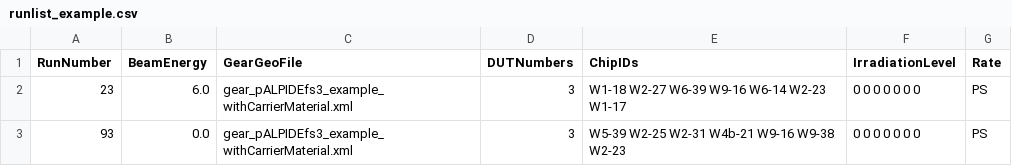
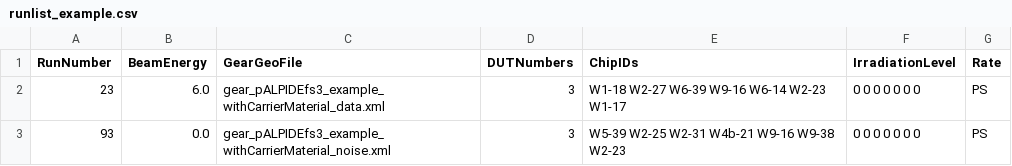
Before and after one commit to eutelescope/eutelescope, a CSV file: jobsub/examples/pALPIDEfs/runlist_example.csv, drawn as a sheet.

```diff
--- a/jobsub/examples/pALPIDEfs/runlist_example.csv
+++ b/jobsub/examples/pALPIDEfs/runlist_example.csv
@@ -1,3 +1,3 @@
 RunNumber,BeamEnergy,GearGeoFile,DUTNumbers,ChipIDs,IrradiationLevel,Rate
-23,6.0,gear_pALPIDEfs3_example_withCarrierMaterial.xml,3,W1-18 W2-27 W6-39 W9-16 W6-14 W2-23 W1-17,0 0 0 0 0 0 0,PS
-93,0.0,gear_pALPIDEfs3_example_withCarrierMaterial.xml,3,W5-39 W2-25 W2-31 W4b-21 W9-16 W9-38 W2-23,0 0 0 0 0 0 0,PS
+23,6.0,gear_pALPIDEfs3_example_withCarrierMaterial_data.xml,3,W1-18 W2-27 W6-39 W9-16 W6-14 W2-23 W1-17,0 0 0 0 0 0 0,PS
+93,0.0,gear_pALPIDEfs3_example_withCarrierMaterial_noise.xml,3,W5-39 W2-25 W2-31 W4b-21 W9-16 W9-38 W2-23,0 0 0 0 0 0 0,PS
```
Also changed, not shown: 3 other files.
